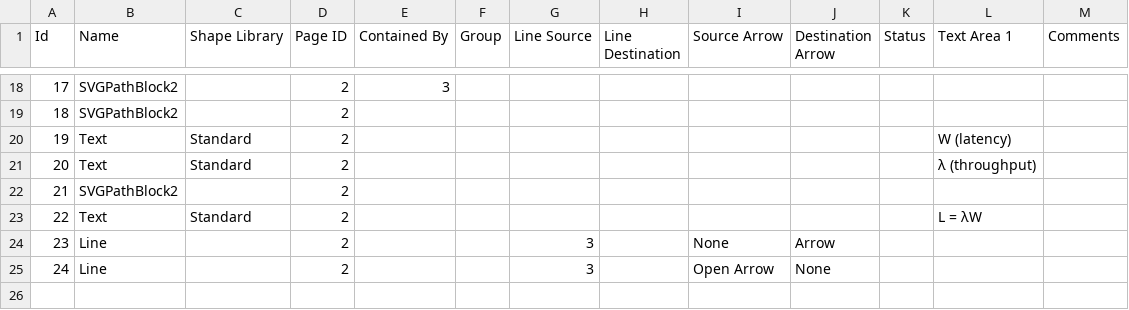
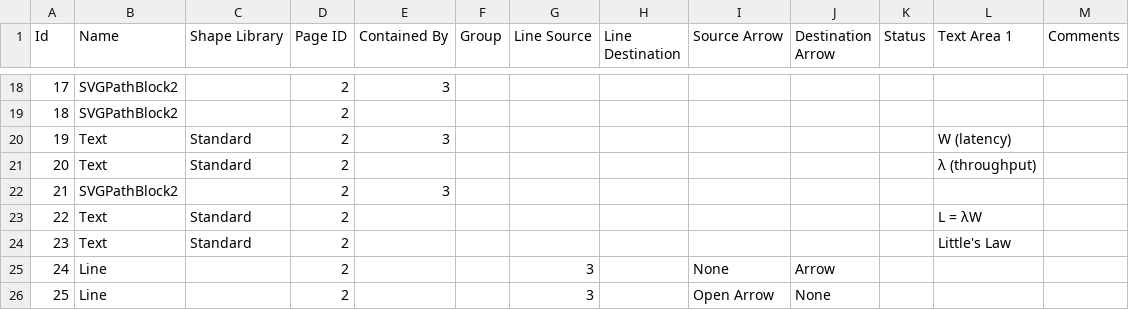
Before and after one commit to ti-cortex-m4/demo-java-virtual-threads2, a CSV file: images/Little's_Law.csv, drawn as a sheet; only a part is shown, gaps mark what is left out; removed rows and columns are numbered as before the commit, all else as after; the diff names each change by its address in the sheet, - before the commit and + after, or states it on an @@ line.

```diff
--- a/images/Little's_Law.csv
+++ b/images/Little's_Law.csv
-E20 (Contained By): (empty)
+E20 (Contained By): 3
-row 22: 21 | SVGPathBlock2 |  | 2
+row 22: 21 | SVGPathBlock2 |  | 2 | 3
+row 24: 23 | Text | Standard | 2 |  |  |  |  |  |  |  | Little's Law
@@ column A (Id) renumbered from row 25 down @@
```
Also changed, not shown: 1 other file.
